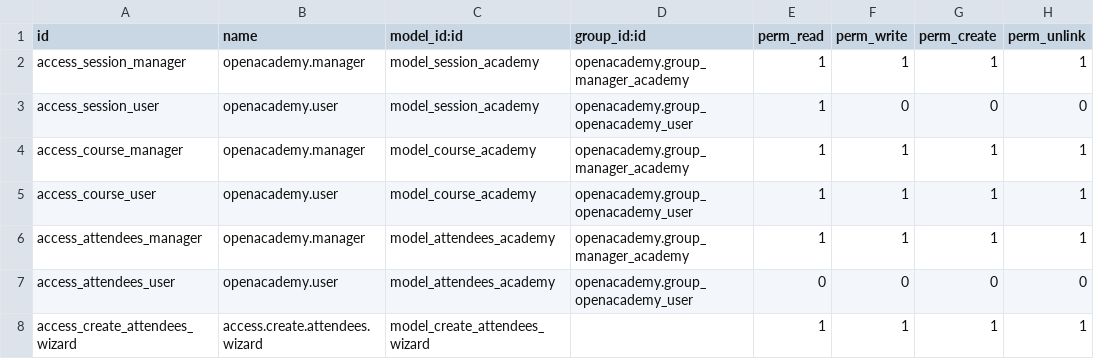
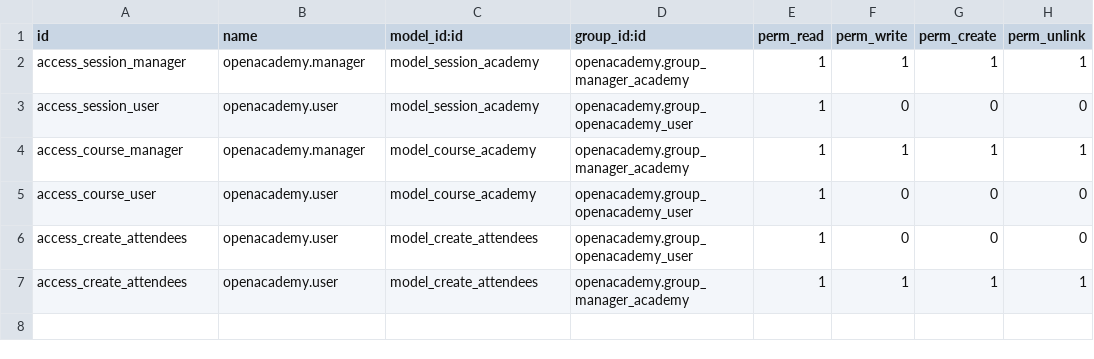
Before and after one commit to maxlie12/odoo-13.0, a CSV file: openacademy/security/ir.model.access.csv, drawn as a sheet.

```diff
--- a/openacademy/security/ir.model.access.csv
+++ b/openacademy/security/ir.model.access.csv
@@ -4,5 +4,4 @@ access_session_user,openacademy.user,model_session_academy,openacademy.group_ope
 access_course_manager,openacademy.manager,model_course_academy,openacademy.group_manager_academy,1,1,1,1
-access_course_user,openacademy.user,model_course_academy,openacademy.group_openacademy_user,1,1,1,1
-access_attendees_manager,openacademy.manager,model_attendees_academy,openacademy.group_manager_academy,1,1,1,1
-access_attendees_user,openacademy.user,model_attendees_academy,openacademy.group_openacademy_user,0,0,0,0
-access_create_attendees_wizard,access.create.attendees.wizard,model_create_attendees_wizard,,1,1,1,1
+access_course_user,openacademy.user,model_course_academy,openacademy.group_openacademy_user,1,0,0,0
+access_create_attendees,openacademy.user,model_create_attendees,openacademy.group_openacademy_user,1,0,0,0
+access_create_attendees,openacademy.user,model_create_attendees,openacademy.group_manager_academy,1,1,1,1
```
Also changed, not shown: 14 other files.
